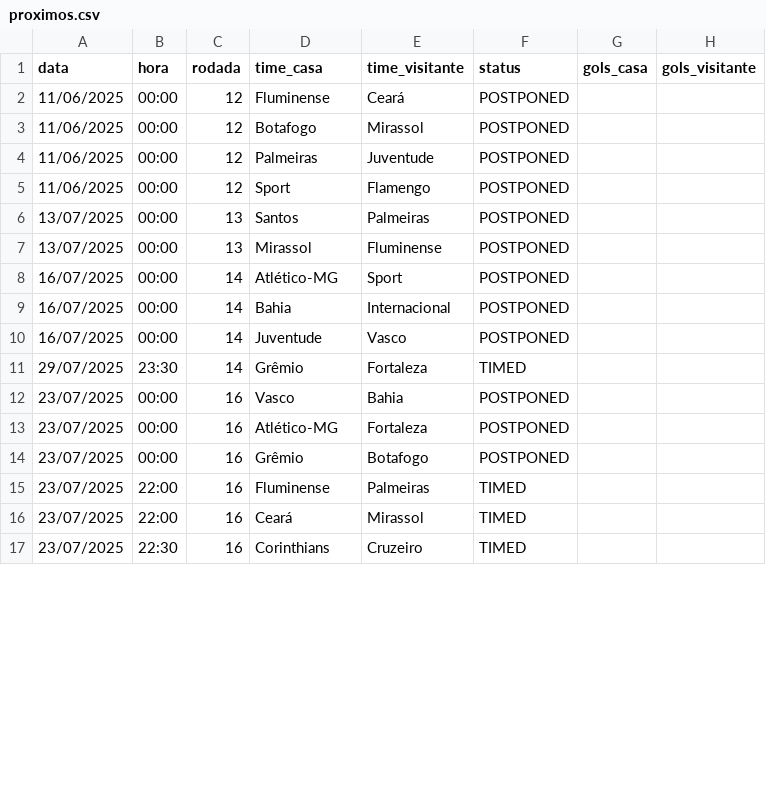
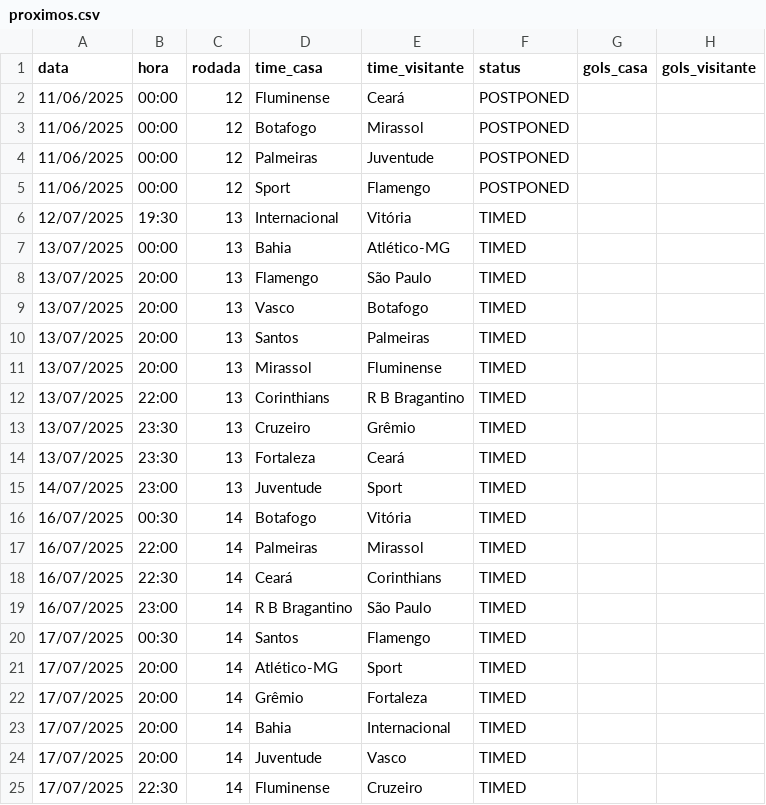
Before and after one commit to tlvzz/BR2025, a CSV file: dados/proximos.csv, drawn as a sheet; only a part is shown; the shorter side is filled out with more unchanged rows; the diff covers the shown part only.

```diff
--- a/dados/proximos.csv
+++ b/dados/proximos.csv
@@ -5,10 +5,21 @@ data,hora,rodada,time_casa,time_visitante,status,gols_casa,gols_visitante
 11/06/2025,00:00,12,Sport,Flamengo,POSTPONED,,
-13/07/2025,00:00,13,Santos,Palmeiras,POSTPONED,,
-13/07/2025,00:00,13,Mirassol,Fluminense,POSTPONED,,
-16/07/2025,00:00,14,Atlético-MG,Sport,POSTPONED,,
-16/07/2025,00:00,14,Bahia,Internacional,POSTPONED,,
-16/07/2025,00:00,14,Juventude,Vasco,POSTPONED,,
-29/07/2025,23:30,14,Grêmio,Fortaleza,TIMED,,
-23/07/2025,00:00,16,Vasco,Bahia,POSTPONED,,
-23/07/2025,00:00,16,Atlético-MG,Fortaleza,POSTPONED,,
-23/07/2025,00:00,16,Grêmio,Botafogo,POSTPONED,,
+12/07/2025,19:30,13,Internacional,Vitória,TIMED,,
+13/07/2025,00:00,13,Bahia,Atlético-MG,TIMED,,
+13/07/2025,20:00,13,Flamengo,São Paulo,TIMED,,
+13/07/2025,20:00,13,Vasco,Botafogo,TIMED,,
+13/07/2025,20:00,13,Santos,Palmeiras,TIMED,,
+13/07/2025,20:00,13,Mirassol,Fluminense,TIMED,,
+13/07/2025,22:00,13,Corinthians,R B Bragantino,TIMED,,
+13/07/2025,23:30,13,Cruzeiro,Grêmio,TIMED,,
+13/07/2025,23:30,13,Fortaleza,Ceará,TIMED,,
+14/07/2025,23:00,13,Juventude,Sport,TIMED,,
+16/07/2025,00:30,14,Botafogo,Vitória,TIMED,,
+16/07/2025,22:00,14,Palmeiras,Mirassol,TIMED,,
+16/07/2025,22:30,14,Ceará,Corinthians,TIMED,,
+16/07/2025,23:00,14,R B Bragantino,São Paulo,TIMED,,
+17/07/2025,00:30,14,Santos,Flamengo,TIMED,,
+17/07/2025,20:00,14,Atlético-MG,Sport,TIMED,,
+17/07/2025,20:00,14,Grêmio,Fortaleza,TIMED,,
+17/07/2025,20:00,14,Bahia,Internacional,TIMED,,
+17/07/2025,20:00,14,Juventude,Vasco,TIMED,,
+17/07/2025,22:30,14,Fluminense,Cruzeiro,TIMED,,
```
Also changed, not shown: 13 added rows and 2 edited cells elsewhere in this file, dados/resultados.csv.
